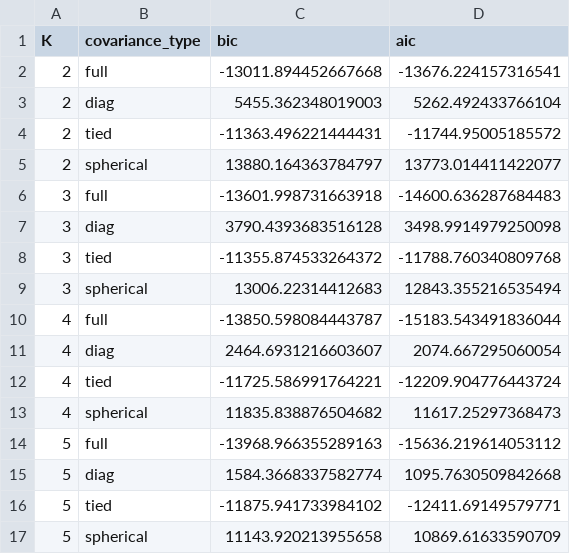
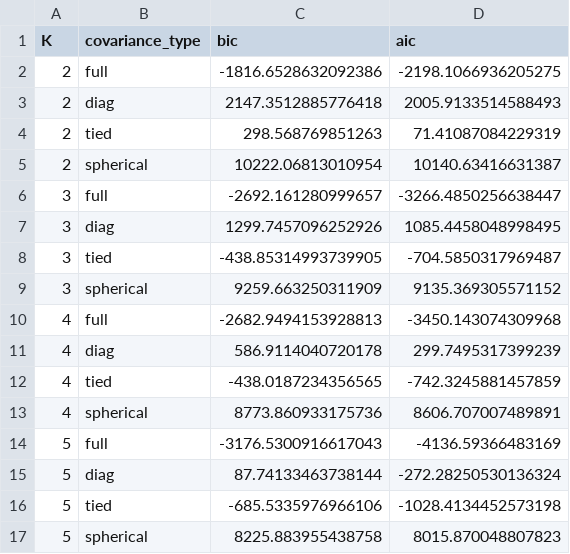
Before and after one commit to Princeadhi123/Study-2-PhD, a CSV file: diagnostics/model results/gmm_bic_aic.csv, drawn as a sheet; only a part is shown; the diff covers the shown part only.

```diff
--- a/diagnostics/model results/gmm_bic_aic.csv
+++ b/diagnostics/model results/gmm_bic_aic.csv
@@ -1,17 +1,17 @@
 K,covariance_type,bic,aic
-2,full,-13011.894452667668,-13676.224157316541
-2,diag,5455.362348019003,5262.492433766104
-2,tied,-11363.496221444431,-11744.95005185572
-2,spherical,13880.164363784797,13773.014411422077
-3,full,-13601.998731663918,-14600.636287684483
-3,diag,3790.4393683516128,3498.9914979250098
-3,tied,-11355.874533264372,-11788.760340809768
-3,spherical,13006.22314412683,12843.355216535494
-4,full,-13850.598084443787,-15183.543491836044
-4,diag,2464.6931216603607,2074.667295060054
-4,tied,-11725.586991764221,-12209.904776443724
-4,spherical,11835.838876504682,11617.25297368473
-5,full,-13968.966355289163,-15636.219614053112
-5,diag,1584.3668337582774,1095.7630509842668
-5,tied,-11875.941733984102,-12411.69149579771
-5,spherical,11143.920213955658,10869.61633590709
+2,full,-1816.6528632092386,-2198.1066936205275
+2,diag,2147.3512885776418,2005.9133514588493
+2,tied,298.568769851263,71.41087084229319
+2,spherical,10222.06813010954,10140.63416631387
+3,full,-2692.161280999657,-3266.4850256638447
+3,diag,1299.7457096252926,1085.4458048998495
+3,tied,-438.85314993739905,-704.5850317969487
+3,spherical,9259.663250311909,9135.369305571152
+4,full,-2682.9494153928813,-3450.143074309968
+4,diag,586.9114040720178,299.7495317399239
+4,tied,-438.0187234356565,-742.3245881457859
+4,spherical,8773.860933175736,8606.707007489891
+5,full,-3176.5300916617043,-4136.59366483169
+5,diag,87.74133463738144,-272.28250530136324
+5,tied,-685.5335976966106,-1028.4134452573198
+5,spherical,8225.883955438758,8015.870048807823
```
Also changed, not shown: 40 edited cells elsewhere in this file, diagnostics/gmm profiles BIC/gmm_bic_best_label_feature_means.csv, diagnostics/gmm profiles BIC/gmm_bic_best_label_feature_zmeans.csv, 38 other files.
